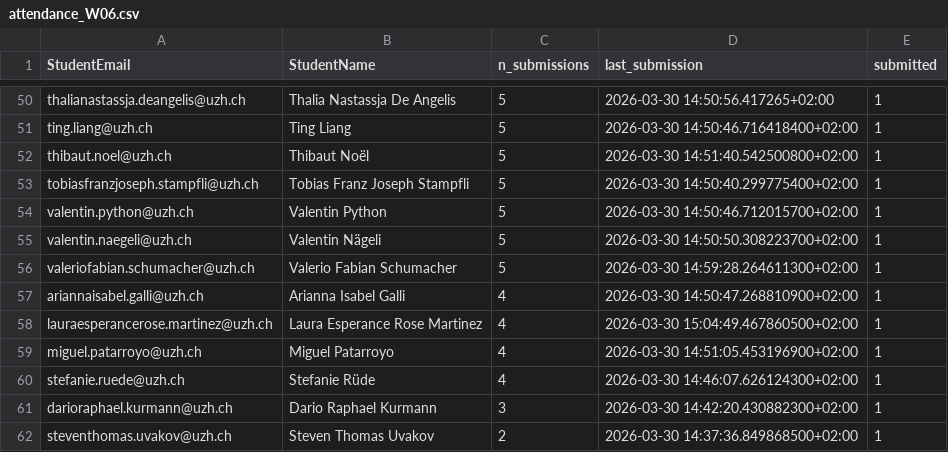
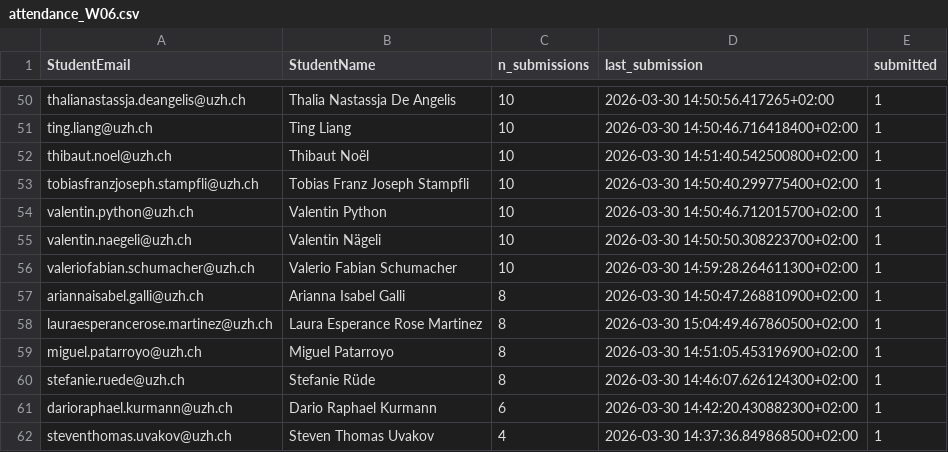
Before and after one commit to RenjieCui/Peer-Grading-Repo-archived, a CSV file: PeerGrading/Output/attendance_W06.csv, drawn as a sheet; only a part is shown, gaps mark what is left out; the diff covers the shown part only; the diff names each change by its address in the sheet, - before the commit and + after, or states it on an @@ line.

```diff
--- a/PeerGrading/Output/attendance_W06.csv
+++ b/PeerGrading/Output/attendance_W06.csv
-C50:C56 (n_submissions): 5
+C50:C56 (n_submissions): 10
-C57:C60 (n_submissions): 4
+C57:C60 (n_submissions): 8
-C61 (n_submissions): 3
+C61 (n_submissions): 6
-C62 (n_submissions): 2
+C62 (n_submissions): 4
```
Also changed, not shown: 27 edited cells elsewhere in this file, PeerGrading/Output/master/grade_matrix_count.csv, PeerGrading/Output/master/grade_matrix_mean.csv, 1 other file.
